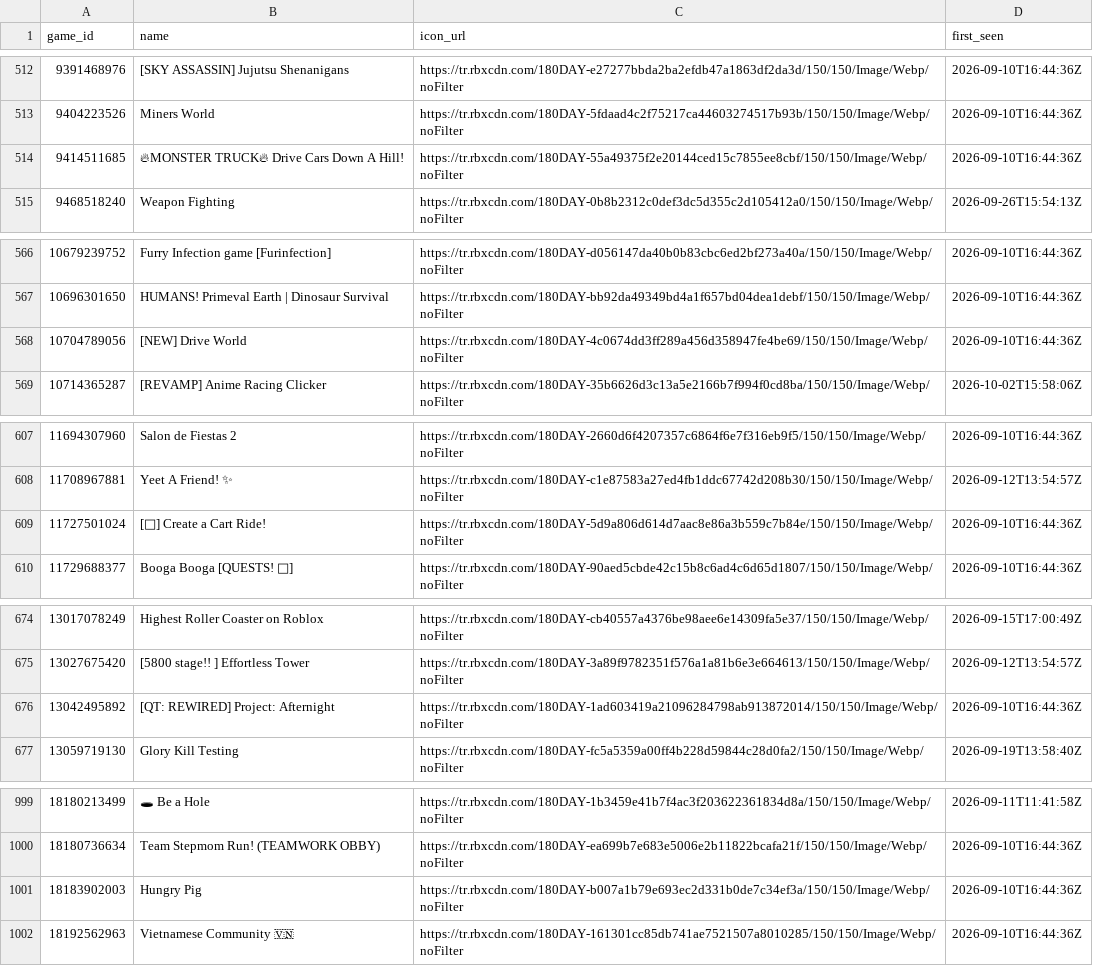
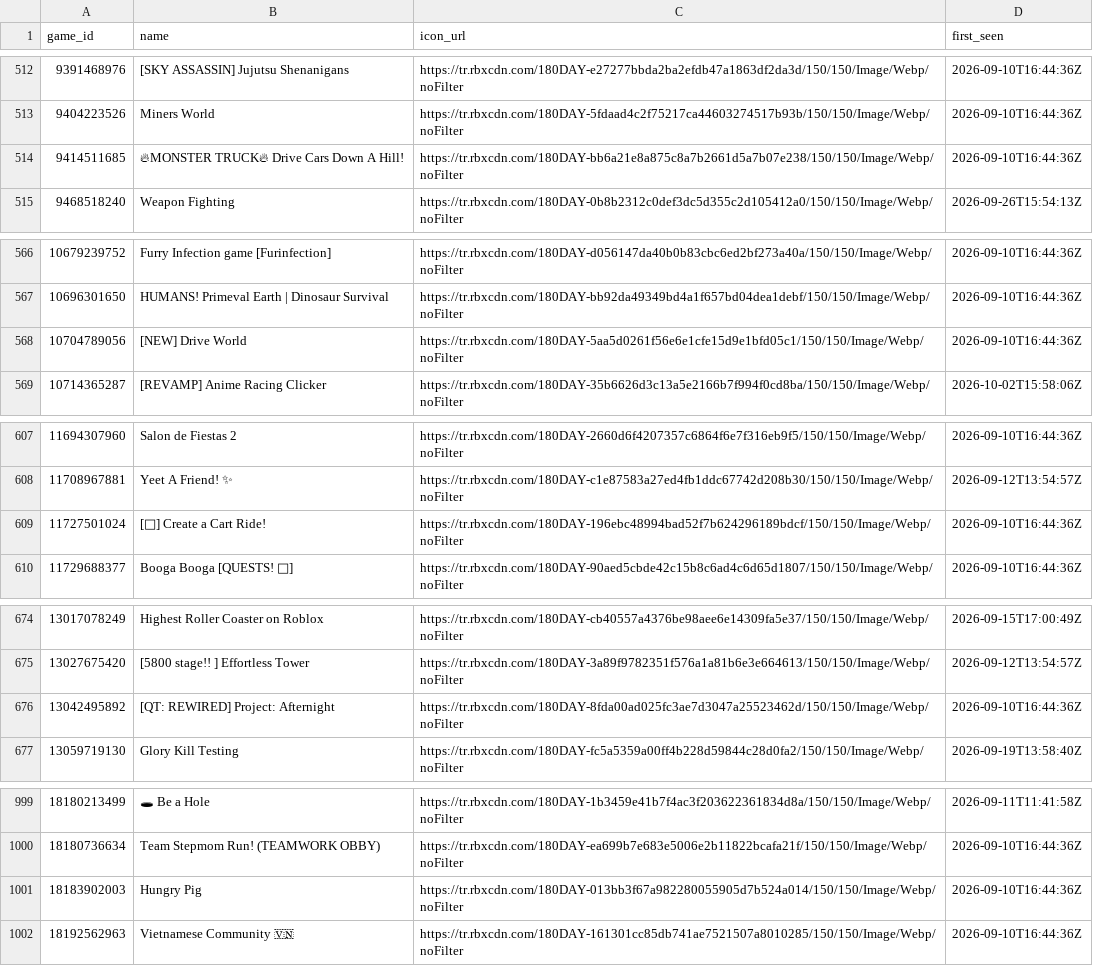
Before and after one commit to Chawewo/robloxPopularityTracker, a CSV file: data/games.csv, drawn as a sheet; only a part is shown, gaps mark what is left out; the diff covers the shown part only.

```diff
--- a/data/games.csv
+++ b/data/games.csv
@@ -513,3 +513,3 @@ game_id,name,icon_url,first_seen
 9404223526,Miners World,https://tr.rbxcdn.com/180DAY-5fdaad4c2f75217ca44603274517b93b/150/150/Image/Webp/noFilter,2026-09-10T16:44:36Z
-9414511685,🔥MONSTER TRUCK🔥 Drive Cars Down A Hill!,https://tr.rbxcdn.com/180DAY-55a49375f2e20144ced15c7855ee8cbf/150/150/Image/Webp/noFilter,2026-09-10T16:44:36Z
+9414511685,🔥MONSTER TRUCK🔥 Drive Cars Down A Hill!,https://tr.rbxcdn.com/180DAY-bb6a21e8a875c8a7b2661d5a7b07e238/150/150/Image/Webp/noFilter,2026-09-10T16:44:36Z
 9468518240,Weapon Fighting,https://tr.rbxcdn.com/180DAY-0b8b2312c0def3dc5d355c2d105412a0/150/150/Image/Webp/noFilter,2026-09-26T15:54:13Z
@@ -567,3 +567,3 @@ game_id,name,icon_url,first_seen
 10696301650,HUMANS! Primeval Earth | Dinosaur Survival,https://tr.rbxcdn.com/180DAY-bb92da49349bd4a1f657bd04dea1debf/150/150/Image/Webp/noFilter,2026-09-10T16:44:36Z
-10704789056,[NEW] Drive World,https://tr.rbxcdn.com/180DAY-4c0674dd3ff289a456d358947fe4be69/150/150/Image/Webp/noFilter,2026-09-10T16:44:36Z
+10704789056,[NEW] Drive World,https://tr.rbxcdn.com/180DAY-5aa5d0261f56e6e1cfe15d9e1bfd05c1/150/150/Image/Webp/noFilter,2026-09-10T16:44:36Z
 10714365287,[REVAMP] Anime Racing Clicker,https://tr.rbxcdn.com/180DAY-35b6626d3c13a5e2166b7f994f0cd8ba/150/150/Image/Webp/noFilter,2026-10-02T15:58:06Z
@@ -608,3 +608,3 @@ game_id,name,icon_url,first_seen
 11708967881,Yeet A Friend! ✨,https://tr.rbxcdn.com/180DAY-c1e87583a27ed4fb1ddc67742d208b30/150/150/Image/Webp/noFilter,2026-09-12T13:54:57Z
-11727501024,[🎃] Create a Cart Ride!,https://tr.rbxcdn.com/180DAY-5d9a806d614d7aac8e86a3b559c7b84e/150/150/Image/Webp/noFilter,2026-09-10T16:44:36Z
+11727501024,[🎃] Create a Cart Ride!,https://tr.rbxcdn.com/180DAY-196ebc48994bad52f7b624296189bdcf/150/150/Image/Webp/noFilter,2026-09-10T16:44:36Z
 11729688377,Booga Booga [QUESTS! 📜],https://tr.rbxcdn.com/180DAY-90aed5cbde42c15b8c6ad4c6d65d1807/150/150/Image/Webp/noFilter,2026-09-10T16:44:36Z
@@ -675,3 +675,3 @@ game_id,name,icon_url,first_seen
 13027675420,[5800 stage!! ] Effortless Tower,https://tr.rbxcdn.com/180DAY-3a89f9782351f576a1a81b6e3e664613/150/150/Image/Webp/noFilter,2026-09-12T13:54:57Z
-13042495892,[QT: REWIRED] Project: Afternight,https://tr.rbxcdn.com/180DAY-1ad603419a21096284798ab913872014/150/150/Image/Webp/noFilter,2026-09-10T16:44:36Z
+13042495892,[QT: REWIRED] Project: Afternight,https://tr.rbxcdn.com/180DAY-8fda00ad025fc3ae7d3047a25523462d/150/150/Image/Webp/noFilter,2026-09-10T16:44:36Z
 13059719130,Glory Kill Testing,https://tr.rbxcdn.com/180DAY-fc5a5359a00ff4b228d59844c28d0fa2/150/150/Image/Webp/noFilter,2026-09-19T13:58:40Z
@@ -1000,3 +1000,3 @@ game_id,name,icon_url,first_seen
 18180736634,Team Stepmom Run! (TEAMWORK OBBY),https://tr.rbxcdn.com/180DAY-ea699b7e683e5006e2b11822bcafa21f/150/150/Image/Webp/noFilter,2026-09-10T16:44:36Z
-18183902003,Hungry Pig,https://tr.rbxcdn.com/180DAY-b007a1b79e693ec2d331b0de7c34ef3a/150/150/Image/Webp/noFilter,2026-09-10T16:44:36Z
+18183902003,Hungry Pig,https://tr.rbxcdn.com/180DAY-013bb3f67a982280055905d7b524a014/150/150/Image/Webp/noFilter,2026-09-10T16:44:36Z
 18192562963,Vietnamese Community 🇻🇳,https://tr.rbxcdn.com/180DAY-161301cc85db741ae7521507a8010285/150/150/Image/Webp/noFilter,2026-09-10T16:44:36Z
```
Also changed, not shown: 49 edited cells elsewhere in this file, data/collections.csv, 2 other files.
